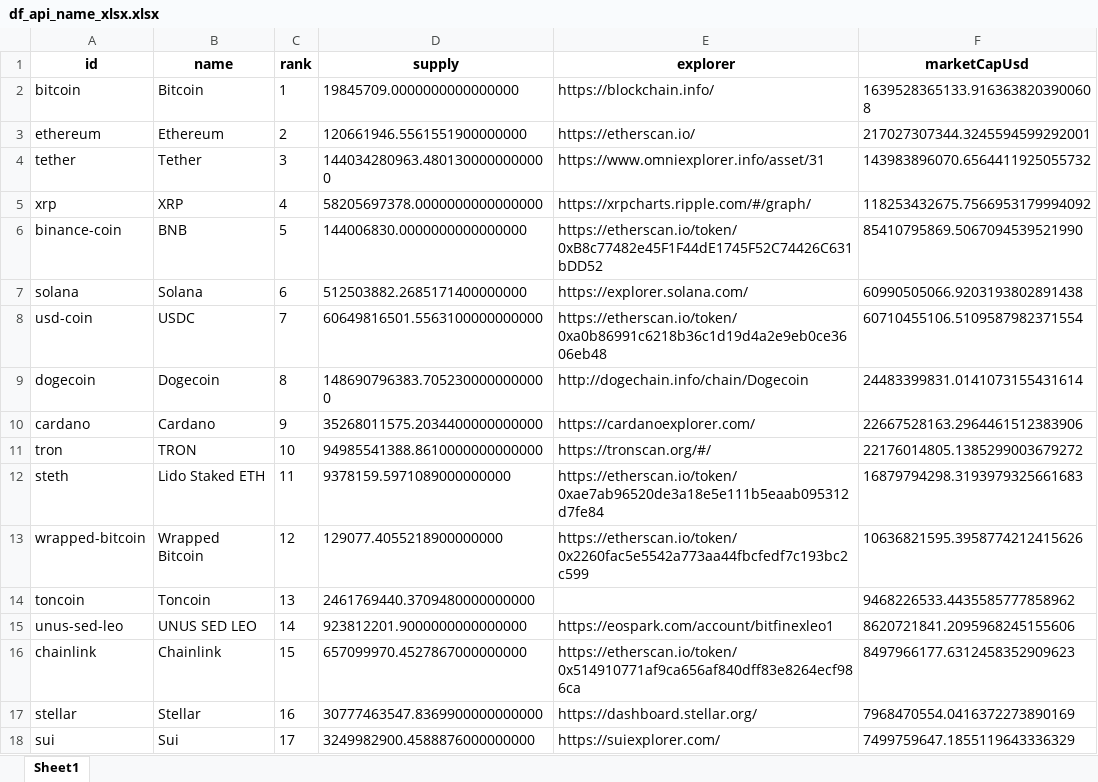
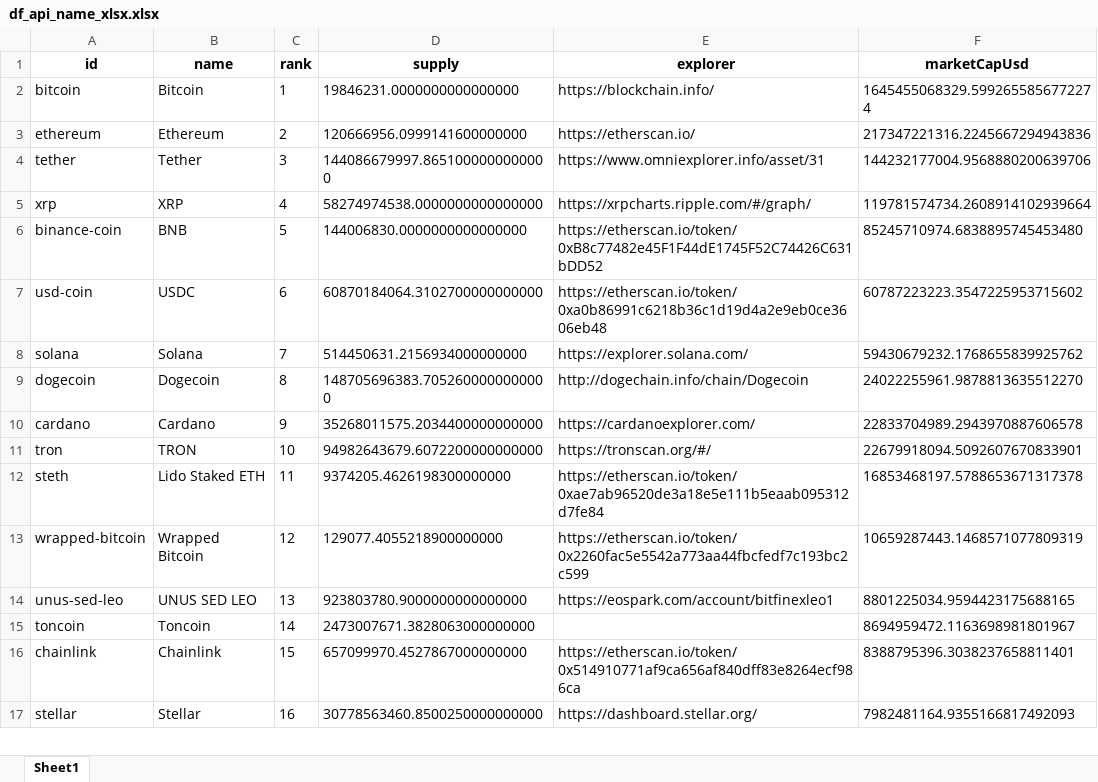
Before and after one commit to gedar1971/bigdata2501_actividad_1, an Excel workbook: src/static/xlsx/df_api_name_xlsx.xlsx, sheet Sheet1, drawn as a sheet; only a part is shown; values as stored, in another font and other column widths than the file's, no borders; removed rows and columns are numbered as before the commit, all else as after; the diff covers the shown part only; the diff names each change by its address in the sheet, - before the commit and + after, or states it on an @@ line.

```diff
--- a/src/static/xlsx/df_api_name_xlsx.xlsx (sheet Sheet1)
+++ b/src/static/xlsx/df_api_name_xlsx.xlsx (sheet Sheet1)
-D2 (supply): 19845709.0000000000000000
+D2 (supply): 19846231.0000000000000000
-F2 (marketCapUsd): 1639528365133.9163638203900608
+F2 (marketCapUsd): 1645455068329.5992655856772274
-D3 (supply): 120661946.5561551900000000
+D3 (supply): 120666956.0999141600000000
-F3 (marketCapUsd): 217027307344.3245594599292001
+F3 (marketCapUsd): 217347221316.2245667294943836
-D4 (supply): 144034280963.4801300000000000
+D4 (supply): 144086679997.8651000000000000
-F4 (marketCapUsd): 143983896070.6564411925055732
+F4 (marketCapUsd): 144232177004.9568880200639706
-D5 (supply): 58205697378.0000000000000000
+D5 (supply): 58274974538.0000000000000000
-F5 (marketCapUsd): 118253432675.7566953179994092
+F5 (marketCapUsd): 119781574734.2608914102939664
-F6 (marketCapUsd): 85410795869.5067094539521990
+F6 (marketCapUsd): 85245710974.6838895745453480
-row 7: solana | Solana | 6 | 512503882.2685171400000000 | https://explorer.solana.com/ | 60990505066.9203193802891438
-C7 (rank): 7
+C7 (rank): 6
-D7 (supply): 60649816501.5563100000000000
+D7 (supply): 60870184064.3102700000000000
-F7 (marketCapUsd): 60710455106.5109587982371554
+F7 (marketCapUsd): 60787223223.3547225953715602
+row 8: solana | Solana | 7 | 514450631.2156934000000000 | https://explorer.solana.com/ | 59430679232.1768655839925762
-D9 (supply): 148690796383.7052300000000000
+D9 (supply): 148705696383.7052600000000000
-F9 (marketCapUsd): 24483399831.0141073155431614
+F9 (marketCapUsd): 24022255961.9878813635512270
-F10 (marketCapUsd): 22667528163.2964461512383906
+F10 (marketCapUsd): 22833704989.2943970887606578
-D11 (supply): 94985541388.8610000000000000
+D11 (supply): 94982643679.6072200000000000
-F11 (marketCapUsd): 22176014805.1385299003679272
+F11 (marketCapUsd): 22679918094.5092607670833901
-D12 (supply): 9378159.5971089000000000
+D12 (supply): 9374205.4626198300000000
-F12 (marketCapUsd): 16879794298.3193979325661683
+F12 (marketCapUsd): 16853468197.5788653671317378
-F13 (marketCapUsd): 10636821595.3958774212415626
+F13 (marketCapUsd): 10659287443.1468571077809319
-row 14: toncoin | Toncoin | 13 | 2461769440.3709480000000000 |  | 9468226533.4435585777858962
-C14 (rank): 14
+C14 (rank): 13
-D14 (supply): 923812201.9000000000000000
+D14 (supply): 923803780.9000000000000000
-F14 (marketCapUsd): 8620721841.2095968245155606
+F14 (marketCapUsd): 8801225034.9594423175688165
+row 15: toncoin | Toncoin | 14 | 2473007671.3828063000000000 |  | 8694959472.1163698981801967
-F16 (marketCapUsd): 8497966177.6312458352909623
+F16 (marketCapUsd): 8388795396.3038237658811401
-D17 (supply): 30777463547.8369900000000000
+D17 (supply): 30778563460.8500250000000000
-F17 (marketCapUsd): 7968470554.0416372273890169
+F17 (marketCapUsd): 7982481164.9355166817492093
-row 18: sui | Sui | 17 | 3249982900.4588876000000000 | https://suiexplorer.com/ | 7499759647.1855119643336329
```
Also changed, not shown: 26 added rows, 25 removed rows and 115 edited cells elsewhere in this sheet, src/static/cleaned_data/cleaned_data_name.xlsx, src/static/cleaned_data/cleaned_data_symbol.xlsx, 11 other files.
